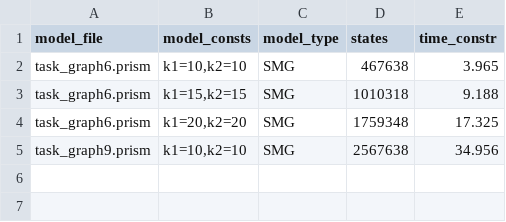
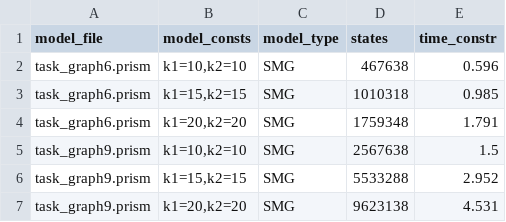
Before and after one commit to prismmodelchecker/prism-benchmarks, a CSV file: models/smgs/task_graph/models.csv, drawn as a sheet.

```diff
--- a/models/smgs/task_graph/models.csv
+++ b/models/smgs/task_graph/models.csv
@@ -1,5 +1,7 @@
 model_file,model_consts,model_type,states,time_constr
-"task_graph6.prism","k1=10,k2=10",SMG,467638,3.965
-"task_graph6.prism","k1=15,k2=15",SMG,1010318,9.188
-"task_graph6.prism","k1=20,k2=20",SMG,1759348,17.325
-"task_graph9.prism","k1=10,k2=10",SMG,2567638,34.956
+"task_graph6.prism","k1=10,k2=10",SMG,467638,0.596
+"task_graph6.prism","k1=15,k2=15",SMG,1010318,0.985
+"task_graph6.prism","k1=20,k2=20",SMG,1759348,1.791
+"task_graph9.prism","k1=10,k2=10",SMG,2567638,1.5
+"task_graph9.prism","k1=15,k2=15",SMG,5533288,2.952
+"task_graph9.prism","k1=20,k2=20",SMG,9623138,4.531
```
Also changed, not shown: models/models.csv, models/smgs/hallway_human/models.csv, 42 other files.
